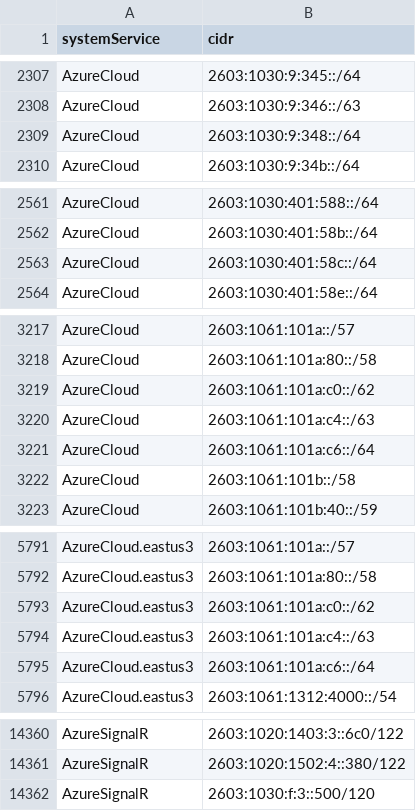
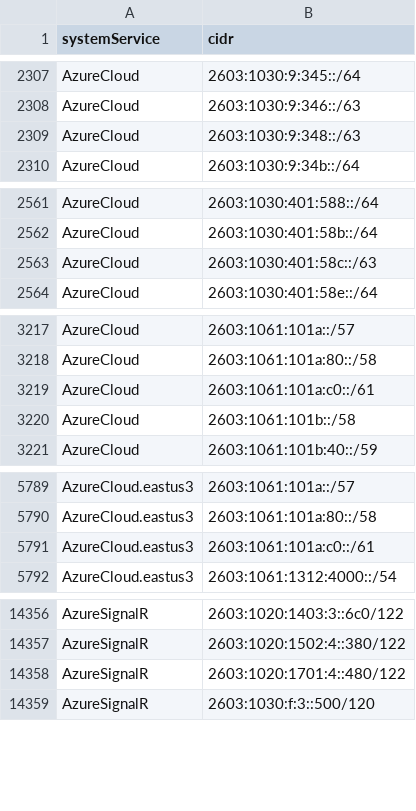
Before and after one commit to verdann/cti-lookups, a CSV file: data/msft-azurecloud/azure-ipv6-servicetag.csv, drawn as a sheet; only a part is shown, gaps mark what is left out; the diff covers the shown part only.

```diff
--- a/data/msft-azurecloud/azure-ipv6-servicetag.csv
+++ b/data/msft-azurecloud/azure-ipv6-servicetag.csv
@@ -2308,3 +2308,3 @@ AzureCloud,2603:1030:9:345::/64
 AzureCloud,2603:1030:9:346::/63
-AzureCloud,2603:1030:9:348::/64
+AzureCloud,2603:1030:9:348::/63
 AzureCloud,2603:1030:9:34b::/64
@@ -2562,3 +2562,3 @@ AzureCloud,2603:1030:401:588::/64
 AzureCloud,2603:1030:401:58b::/64
-AzureCloud,2603:1030:401:58c::/64
+AzureCloud,2603:1030:401:58c::/63
 AzureCloud,2603:1030:401:58e::/64
@@ -3218,5 +3218,3 @@ AzureCloud,2603:1061:101a::/57
 AzureCloud,2603:1061:101a:80::/58
-AzureCloud,2603:1061:101a:c0::/62
-AzureCloud,2603:1061:101a:c4::/63
-AzureCloud,2603:1061:101a:c6::/64
+AzureCloud,2603:1061:101a:c0::/61
 AzureCloud,2603:1061:101b::/58
@@ -5792,5 +5790,3 @@ AzureCloud.eastus3,2603:1061:101a::/57
 AzureCloud.eastus3,2603:1061:101a:80::/58
-AzureCloud.eastus3,2603:1061:101a:c0::/62
-AzureCloud.eastus3,2603:1061:101a:c4::/63
-AzureCloud.eastus3,2603:1061:101a:c6::/64
+AzureCloud.eastus3,2603:1061:101a:c0::/61
 AzureCloud.eastus3,2603:1061:1312:4000::/54
@@ -14361,2 +14357,3 @@ AzureSignalR,2603:1020:1403:3::6c0/122
 AzureSignalR,2603:1020:1502:4::380/122
+AzureSignalR,2603:1020:1701:4::480/122
 AzureSignalR,2603:1030:f:3::500/120
```
Also changed, not shown: 2 edited cells elsewhere in this file, data/msft-azurecloud/azurecloud-ipv4.csv, data/msft-azurecloud/azurecloud-ipv6.csv, 7 other files.
